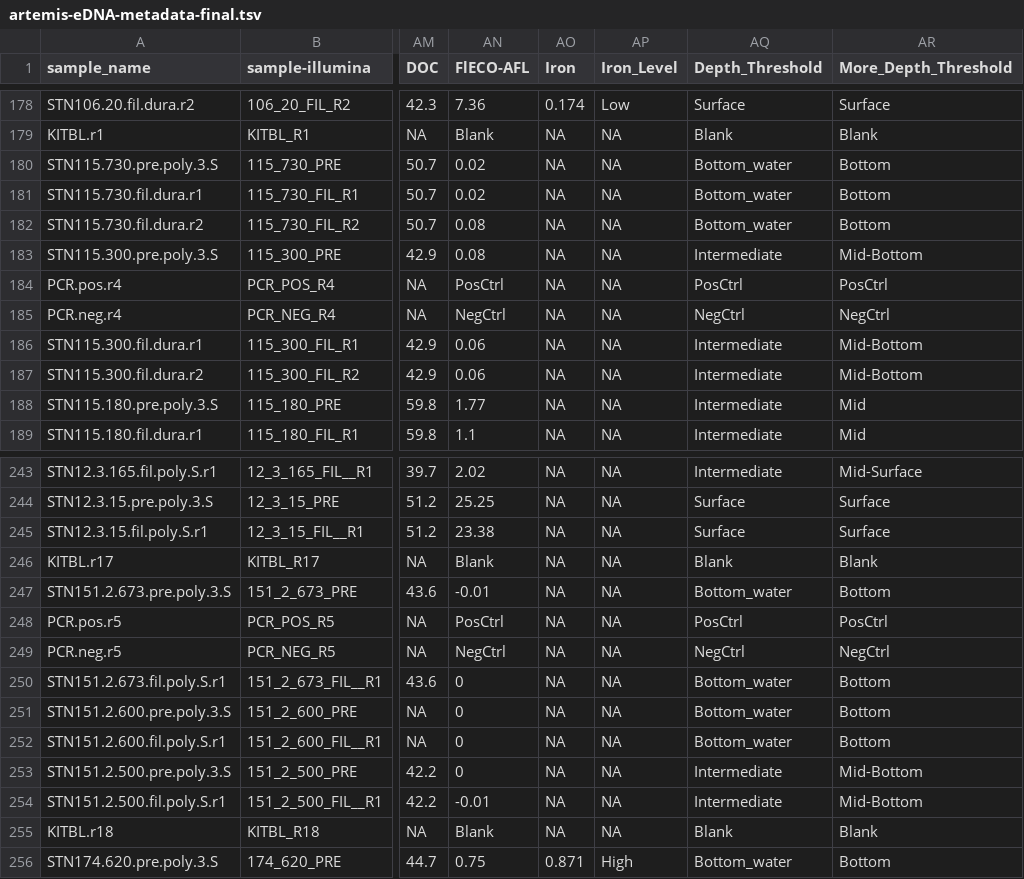
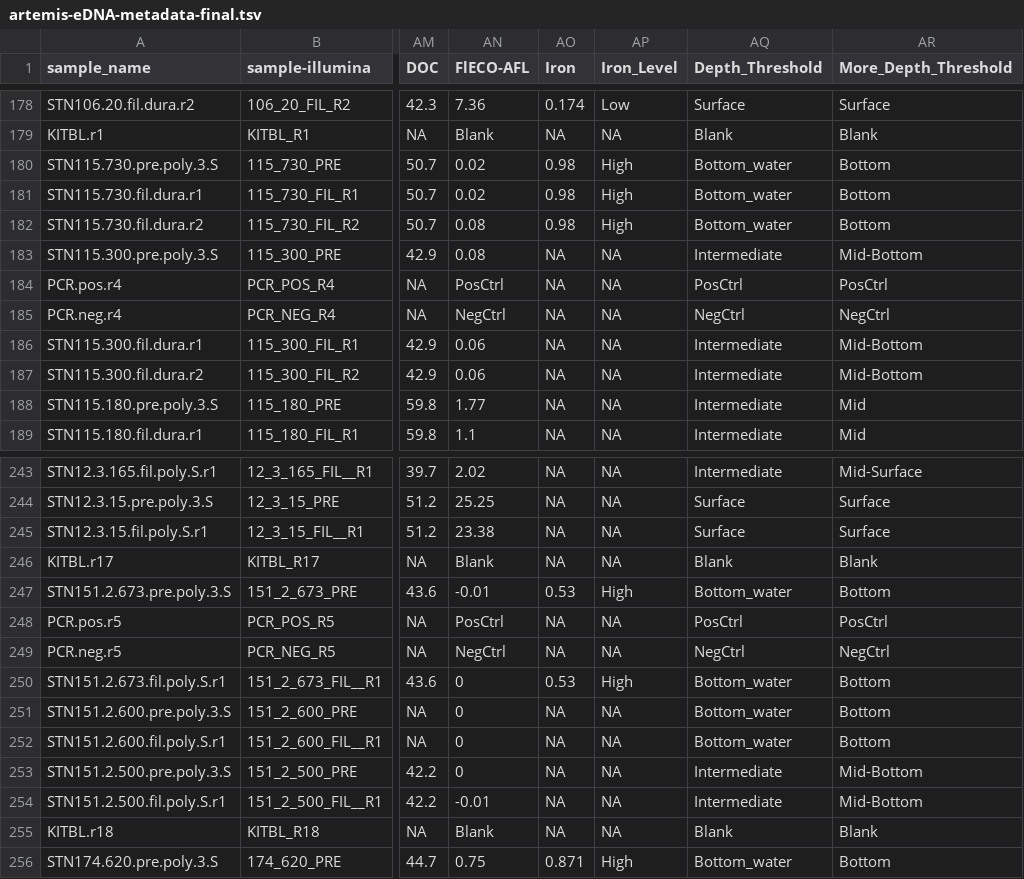
Before and after one commit to sierra-uga/ARTEMIS_MS_Project, a TSV file: required_files/artemis-eDNA-metadata-final.tsv, drawn as a sheet; only a part is shown, gaps mark what is left out; the diff covers the shown part only; the diff names each change by its address in the sheet, - before the commit and + after, or states it on an @@ line.

```diff
--- a/required_files/artemis-eDNA-metadata-final.tsv
+++ b/required_files/artemis-eDNA-metadata-final.tsv
-AO180:AO182 (Iron): NA
+AO180:AO182 (Iron): 0.98
-AP180:AP182 (Iron_Level): NA
+AP180:AP182 (Iron_Level): High
-AO247 (Iron): NA
+AO247 (Iron): 0.53
-AP247 (Iron_Level): NA
+AP247 (Iron_Level): High
-AO250 (Iron): NA
+AO250 (Iron): 0.53
-AP250 (Iron_Level): NA
+AP250 (Iron_Level): High
```
Also changed, not shown: 38 edited cells elsewhere in this file, 20 other files.
